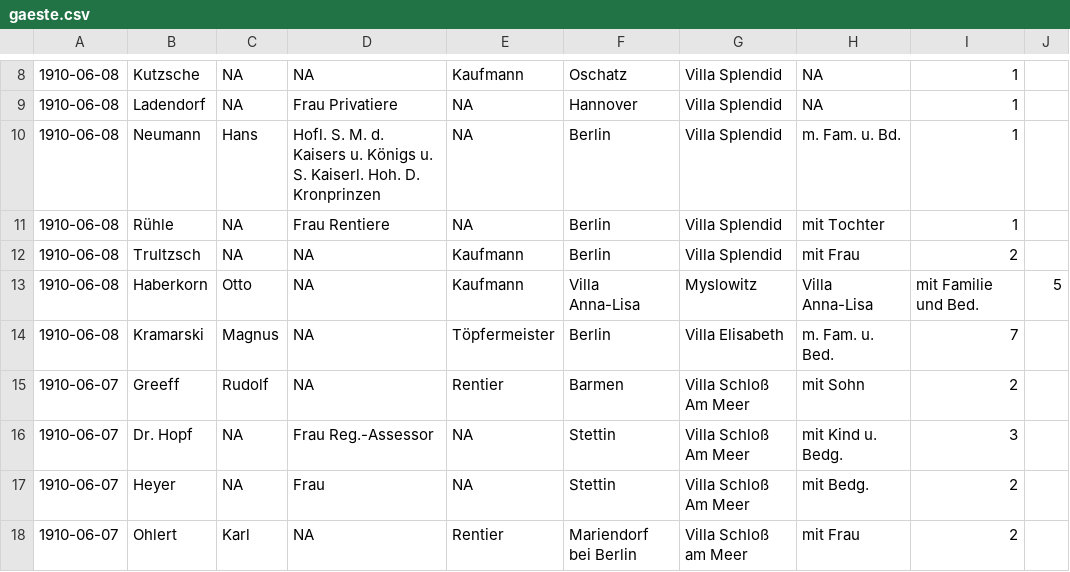
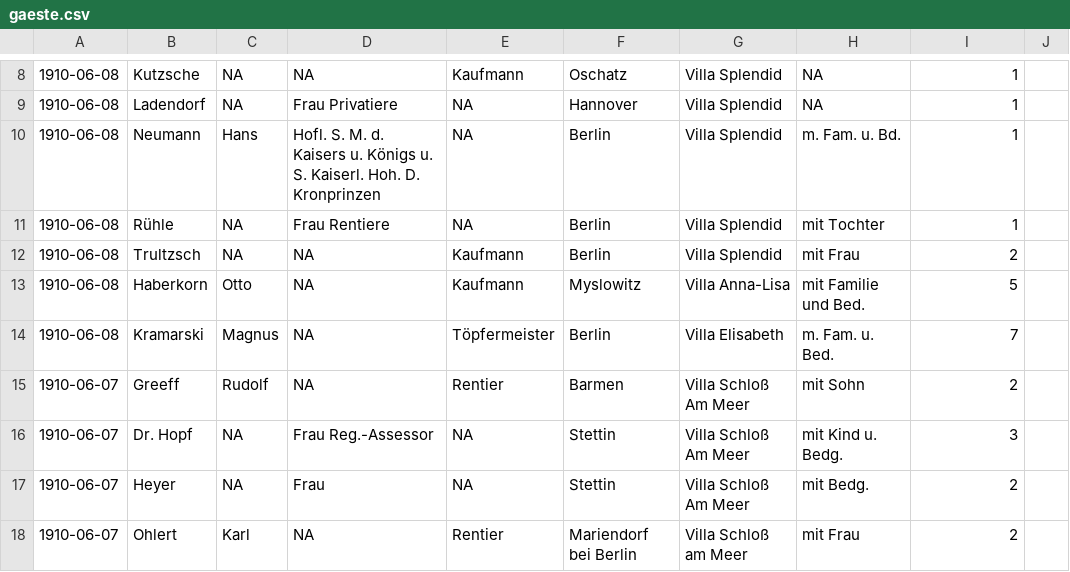
Before and after one commit to ORDS-MV/SwineBad, a CSV file: gaeste.csv, drawn as a sheet; only a part is shown, gaps mark what is left out.

Commit message:
FIX: column 13

```diff
--- a/gaeste.csv
+++ b/gaeste.csv
@@ -12,3 +12,3 @@
 1910-06-08,Trultzsch,NA,NA,Kaufmann,Berlin,Villa Splendid,mit Frau,2
-1910-06-08,Haberkorn,Otto,NA,Kaufmann,Villa Anna-Lisa,Myslowitz,Villa Anna-Lisa,mit Familie und Bed.,5
+1910-06-08,Haberkorn,Otto,NA,Kaufmann,Myslowitz,Villa Anna-Lisa,mit Familie und Bed.,5
 1910-06-08,Kramarski,Magnus,NA,Töpfermeister,Berlin,Villa Elisabeth,m. Fam. u. Bed.,7
```
